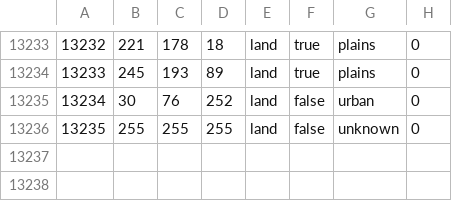
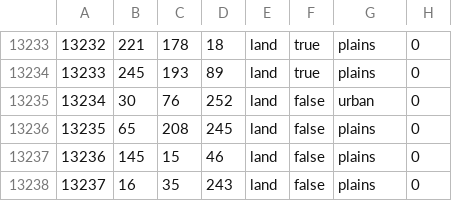
Before and after one commit to pieckenst/Cold-War--The-Iron-Curtain, a CSV file: Cold War Iron Curtain/map/definition.csv, drawn as a sheet; only a part is shown, gaps mark what is left out.

Commit message:
Fixed definitions error

```diff
--- a/Cold War Iron Curtain/map/definition.csv
+++ b/Cold War Iron Curtain/map/definition.csv
@@ -13235,2 +13235,4 @@
 13234;30;76;252;land;false;urban;0
-13235;255;255;255;land;false;unknown;0
+13235;65;208;245;land;false;plains;0
+13236;145;15;46;land;false;plains;0
+13237;16;35;243;land;false;plains;0
```
